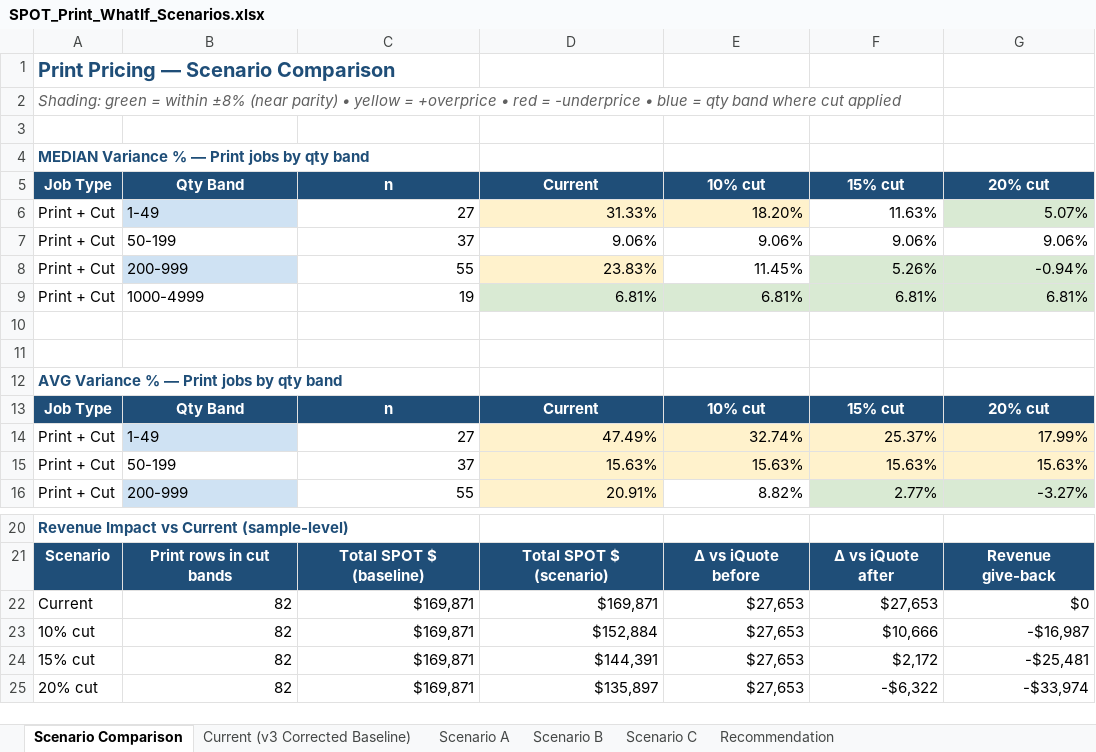
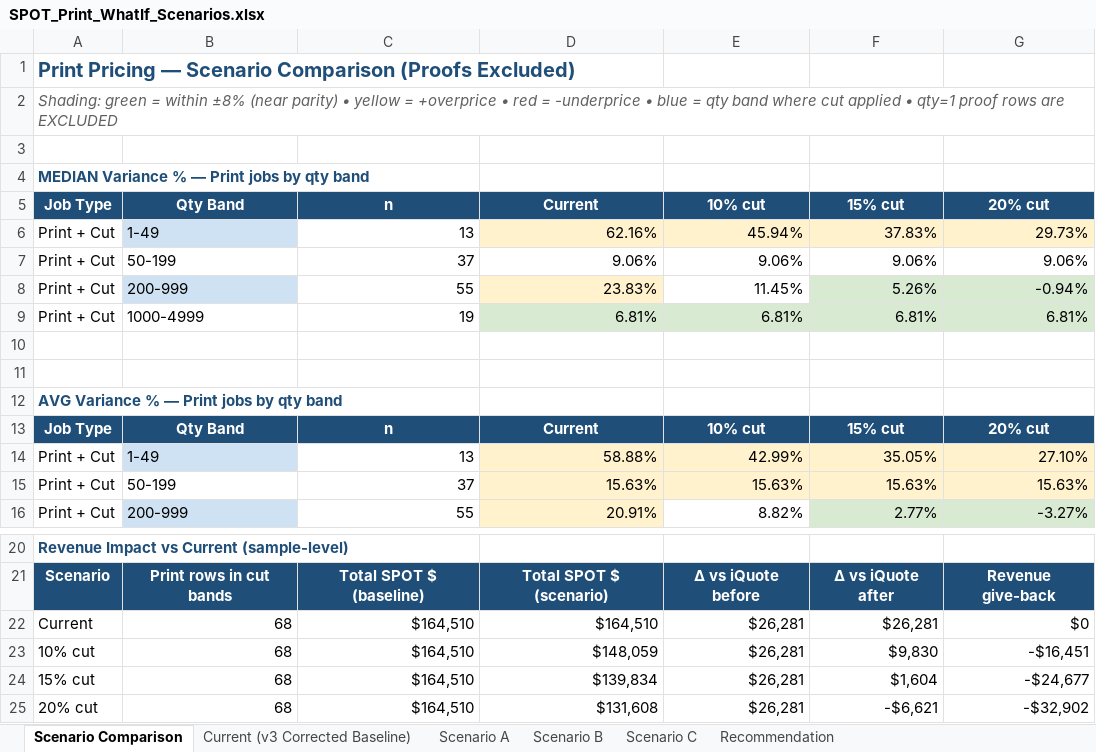
Before and after one commit to ariley-111/SPOT-Cloud-R2.0, an Excel workbook: analysis/SPOT_Print_WhatIf_Scenarios.xlsx, sheet Scenario Comparison, drawn as a sheet; only a part is shown, gaps mark what is left out; values as stored, in another font and other column widths than the file's, no borders; removed rows and columns are numbered as before the commit, all else as after; the diff names each change by its address in the sheet, - before the commit and + after, or states it on an @@ line.

```diff
--- a/analysis/SPOT_Print_WhatIf_Scenarios.xlsx (sheet Scenario Comparison)
+++ b/analysis/SPOT_Print_WhatIf_Scenarios.xlsx (sheet Scenario Comparison)
-A1 (Job Type): Print Pricing — Scenario Comparison
+A1 (Job Type): Print Pricing — Scenario Comparison (Proofs Excluded)
-A2 (Job Type): …cut applied
+A2 (Job Type): …cut applied • qty=1 proof rows are EXCLUDED
-row 6: Print + Cut | 1-49 | 27 | 31.33% | 18.20% | 11.63% | 5.07%
+row 6: Print + Cut | 1-49 | 13 | 62.16% | 45.94% | 37.83% | 29.73%
-row 14: Print + Cut | 1-49 | 27 | 47.49% | 32.74% | 25.37% | 17.99%
+row 14: Print + Cut | 1-49 | 13 | 58.88% | 42.99% | 35.05% | 27.10%
-row 22: Current | 82 | $169,871 | $169,871 | $27,653 | $27,653 | $0
-row 23: 10% cut | 82 | $169,871 | $152,884 | $27,653 | $10,666 | -$16,987
-row 24: 15% cut | 82 | $169,871 | $144,391 | $27,653 | $2,172 | -$25,481
-row 25: 20% cut | 82 | $169,871 | $135,897 | $27,653 | -$6,322 | -$33,974
+row 22: Current | 68 | $164,510 | $164,510 | $26,281 | $26,281 | $0
+row 23: 10% cut | 68 | $164,510 | $148,059 | $26,281 | $9,830 | -$16,451
+row 24: 15% cut | 68 | $164,510 | $139,834 | $26,281 | $1,604 | -$24,677
+row 25: 20% cut | 68 | $164,510 | $131,608 | $26,281 | -$6,621 | -$32,902
```
Also changed, not shown: sheet Scenario B, sheet Scenario C, sheet Current (v3 Corrected Baseline), sheet Scenario A, sheet Recommendation, backend/static_assets/SPOT_Print_WhatIf_Scenarios.xlsx, 1 other file.
